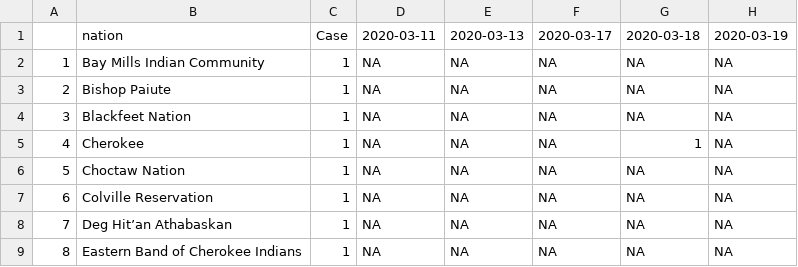
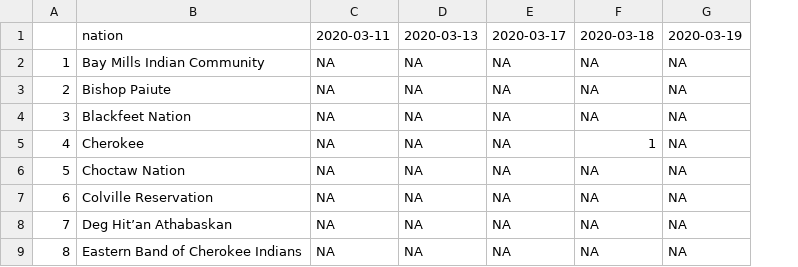
Before and after one commit to mtso23/covid_ndnCountry, a CSV file: covidcases.csv, drawn as a sheet; only a part is shown; the diff names each change by its address in the sheet, - before the commit and + after, or states it on an @@ line.

Commit message:
Removed column

```diff
--- a/covidcases.csv
+++ b/covidcases.csv
-column C, rows 1-9: Case | 1 | 1 | 1 | 1 | 1 | 1 | 1 | 1
```
